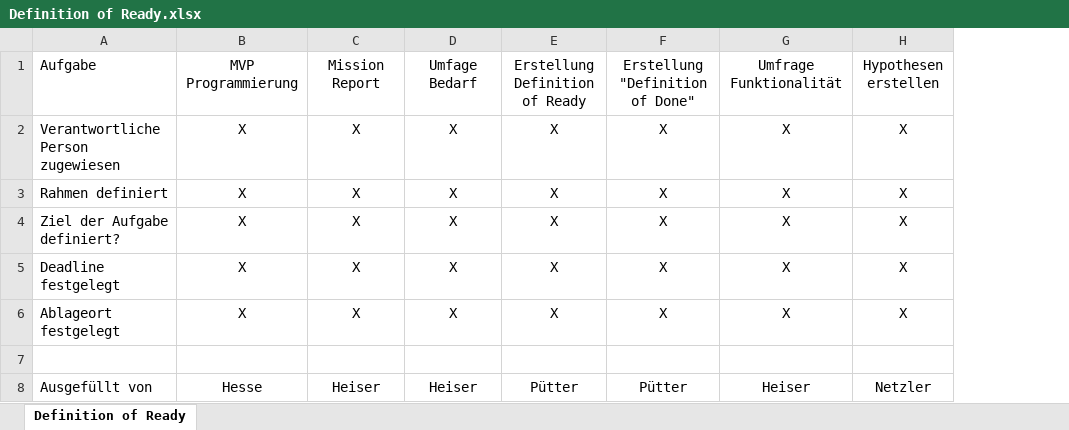
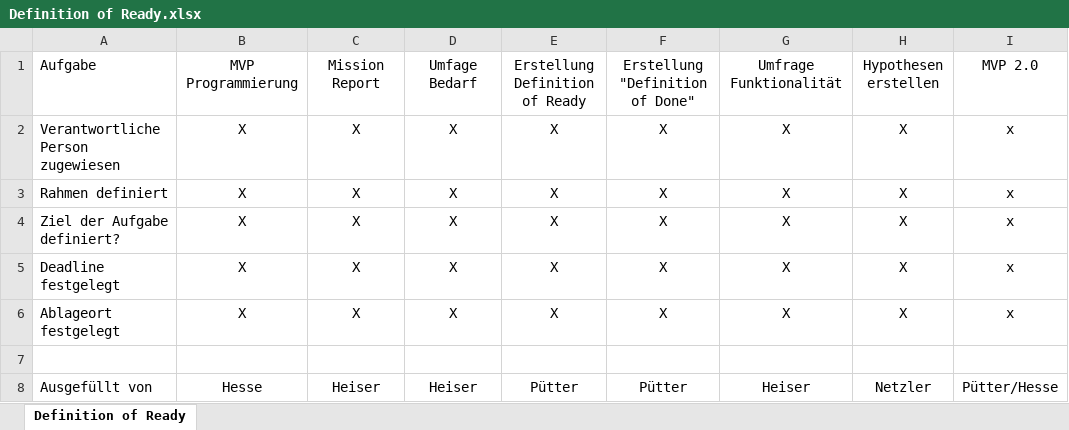
Before and after one commit to Dozentenampel/dozentenampel.github.io, an Excel workbook: Definition of Ready.xlsx, sheet Definition of Ready, drawn as a sheet; values as stored, in another font and other column widths than the file's, no borders; the diff names each change by its address in the sheet, - before the commit and + after, or states it on an @@ line.

Commit message:
Add files via upload

```diff
--- a/Definition of Ready.xlsx (sheet Definition of Ready)
+++ b/Definition of Ready.xlsx (sheet Definition of Ready)
+column I, rows 1-8: MVP 2.0 | x | x | x | x | x |  | Pütter/Hesse
```
